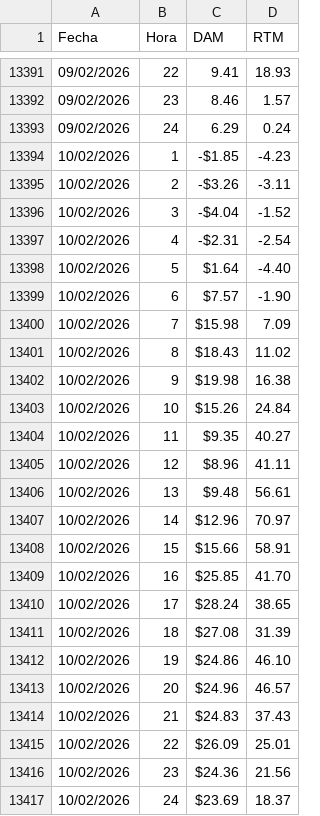
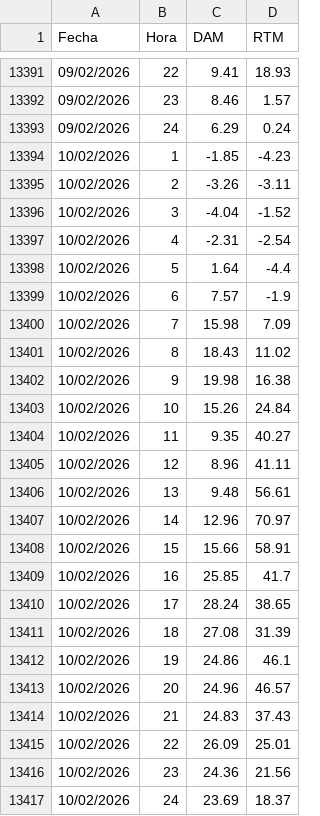
Before and after one commit to AlanSMX/Precios-ERCOT, a CSV file: DC_R.csv, drawn as a sheet; only a part is shown, gaps mark what is left out.

```diff
--- a/DC_R.csv
+++ b/DC_R.csv
@@ -13393,25 +13393,25 @@ Fecha,Hora,DAM,RTM
 09/02/2026,24,6.29,0.24
-10/02/2026,1,-$1.85,-4.23
-10/02/2026,2,-$3.26,-3.11
-10/02/2026,3,-$4.04,-1.52
-10/02/2026,4,-$2.31,-2.54
-10/02/2026,5,$1.64,-4.40
-10/02/2026,6,$7.57,-1.90
-10/02/2026,7,$15.98,7.09
-10/02/2026,8,$18.43,11.02
-10/02/2026,9,$19.98,16.38
-10/02/2026,10,$15.26,24.84
-10/02/2026,11,$9.35,40.27
-10/02/2026,12,$8.96,41.11
-10/02/2026,13,$9.48,56.61
-10/02/2026,14,$12.96,70.97
-10/02/2026,15,$15.66,58.91
-10/02/2026,16,$25.85,41.70
-10/02/2026,17,$28.24,38.65
-10/02/2026,18,$27.08,31.39
-10/02/2026,19,$24.86,46.10
-10/02/2026,20,$24.96,46.57
-10/02/2026,21,$24.83,37.43
-10/02/2026,22,$26.09,25.01
-10/02/2026,23,$24.36,21.56
-10/02/2026,24,$23.69,18.37
+10/02/2026,1,-1.85,-4.23
+10/02/2026,2,-3.26,-3.11
+10/02/2026,3,-4.04,-1.52
+10/02/2026,4,-2.31,-2.54
+10/02/2026,5,1.64,-4.4
+10/02/2026,6,7.57,-1.9
+10/02/2026,7,15.98,7.09
+10/02/2026,8,18.43,11.02
+10/02/2026,9,19.98,16.38
+10/02/2026,10,15.26,24.84
+10/02/2026,11,9.35,40.27
+10/02/2026,12,8.96,41.11
+10/02/2026,13,9.48,56.61
+10/02/2026,14,12.96,70.97
+10/02/2026,15,15.66,58.91
+10/02/2026,16,25.85,41.7
+10/02/2026,17,28.24,38.65
+10/02/2026,18,27.08,31.39
+10/02/2026,19,24.86,46.1
+10/02/2026,20,24.96,46.57
+10/02/2026,21,24.83,37.43
+10/02/2026,22,26.09,25.01
+10/02/2026,23,24.36,21.56
+10/02/2026,24,23.69,18.37
```
Also changed, not shown: DC_L.csv.
